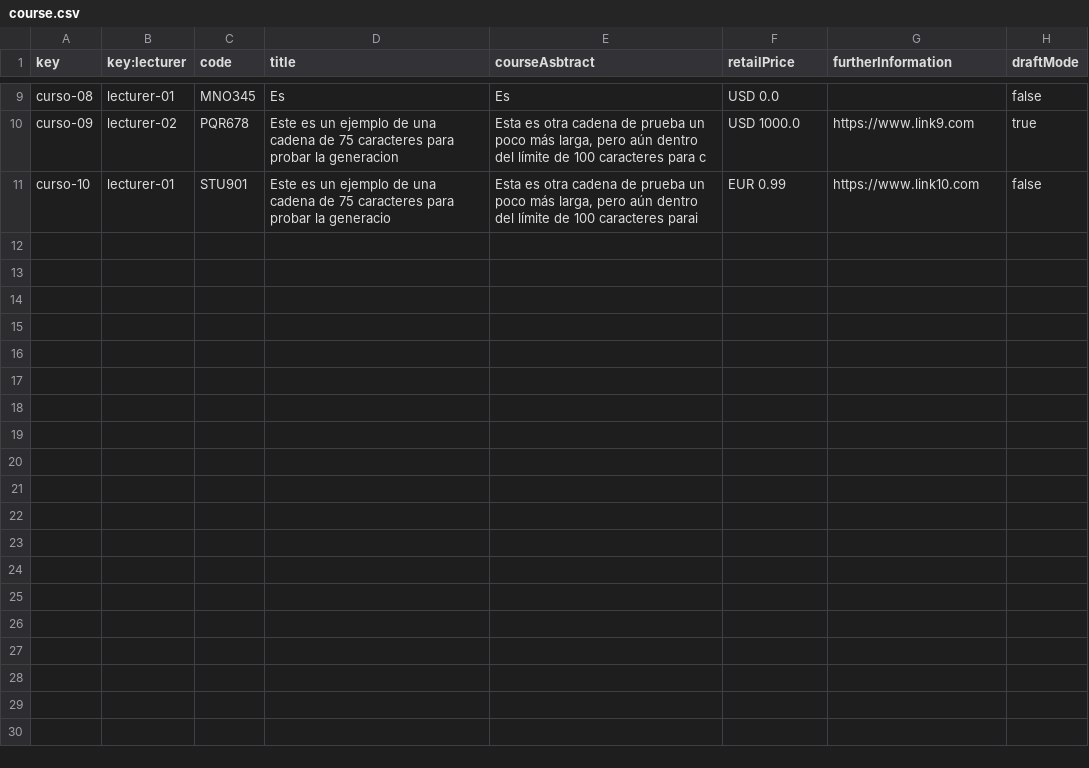
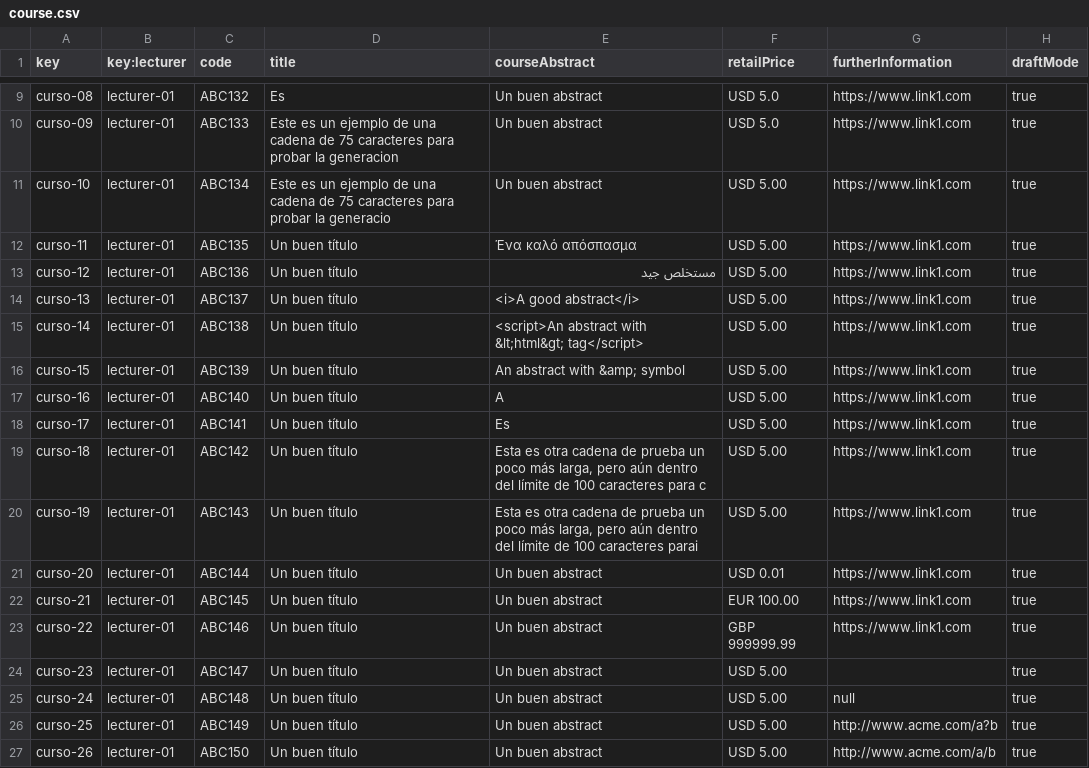
Before and after one commit to tcabgom/Acme-L3-D03, a CSV file: src/main/webapp/WEB-INF/resources/sample-data/course.csv, drawn as a sheet; only a part is shown, gaps mark what is left out; the diff covers the shown part only; the diff names each change by its address in the sheet, - before the commit and + after, or states it on an @@ line.

```diff
--- a/src/main/webapp/WEB-INF/resources/sample-data/course.csv
+++ b/src/main/webapp/WEB-INF/resources/sample-data/course.csv
-E1: courseAsbtract
+E1: courseAbstract
-C9 (code): MNO345
+C9 (code): ABC132
-E9 (courseAbstract): Es
+E9 (courseAbstract): Un buen abstract
-F9 (retailPrice): USD 0.0
+F9 (retailPrice): USD 5.0
-G9 (furtherInformation): (empty)
+G9 (furtherInformation): https://www.link1.com
-H9 (draftMode): false
+H9 (draftMode): true
-B10 (key:lecturer): lecturer-02
+B10 (key:lecturer): lecturer-01
-C10 (code): PQR678
+C10 (code): ABC133
-E10 (courseAbstract): Esta es otra cadena de prueba un poco más larga, pero aún dentro del límite de 100 caracteres para c
+E10 (courseAbstract): Un buen abstract
-F10 (retailPrice): USD 1000.0
+F10 (retailPrice): USD 5.0
-G10 (furtherInformation): https://www.link9.com
+G10 (furtherInformation): https://www.link1.com
-C11 (code): STU901
+C11 (code): ABC134
-E11 (courseAbstract): Esta es otra cadena de prueba un poco más larga, pero aún dentro del límite de 100 caracteres parai
+E11 (courseAbstract): Un buen abstract
-F11 (retailPrice): EUR 0.99
+F11 (retailPrice): USD 5.00
-G11 (furtherInformation): https://www.link10.com
+G11 (furtherInformation): https://www.link1.com
-H11 (draftMode): false
+H11 (draftMode): true
+row 12: curso-11 | lecturer-01 | ABC135 | Un buen título | Ένα καλό απόσπασμα | USD 5.00 | https://www.link1.com | true
+row 13: curso-12 | lecturer-01 | ABC136 | Un buen título | مستخلص جيد | USD 5.00 | https://www.link1.com | true
+row 14: curso-13 | lecturer-01 | ABC137 | Un buen título | <i>A good abstract</i> | USD 5.00 | https://www.link1.com | true
+row 15: curso-14 | lecturer-01 | ABC138 | Un buen título | <script>An abstract with &lt;html&gt; tag</script> | USD 5.00 | https://www.link1.com | true
+row 16: curso-15 | lecturer-01 | ABC139 | Un buen título | An abstract with &amp; symbol | USD 5.00 | https://www.link1.com | true
+row 17: curso-16 | lecturer-01 | ABC140 | Un buen título | A | USD 5.00 | https://www.link1.com | true
+row 18: curso-17 | lecturer-01 | ABC141 | Un buen título | Es | USD 5.00 | https://www.link1.com | true
+row 19: curso-18 | lecturer-01 | ABC142 | Un buen título | Esta es otra cadena de prueba un poco más larga, pero aún dentro del límite de 100 caracteres para c | USD 5.00 | https://www.link1.com | true
+row 20: curso-19 | lecturer-01 | ABC143 | Un buen título | Esta es otra cadena de prueba un poco más larga, pero aún dentro del límite de 100 caracteres parai | USD 5.00 | https://www.link1.com | true
+row 21: curso-20 | lecturer-01 | ABC144 | Un buen título | Un buen abstract | USD 0.01 | https://www.link1.com | true
+row 22: curso-21 | lecturer-01 | ABC145 | Un buen título | Un buen abstract | EUR 100.00 | https://www.link1.com | true
+row 23: curso-22 | lecturer-01 | ABC146 | Un buen título | Un buen abstract | GBP 999999.99 | https://www.link1.com | true
+row 24: curso-23 | lecturer-01 | ABC147 | Un buen título | Un buen abstract | USD 5.00 |  | true
+row 25: curso-24 | lecturer-01 | ABC148 | Un buen título | Un buen abstract | USD 5.00 | null | true
+row 26: curso-25 | lecturer-01 | ABC149 | Un buen título | Un buen abstract | USD 5.00 | http://www.acme.com/a?b | true
+row 27: curso-26 | lecturer-01 | ABC150 | Un buen título | Un buen abstract | USD 5.00 | http://www.acme.com/a/b | true
```
Also changed, not shown: 2 added rows and 31 edited cells elsewhere in this file, src/main/webapp/WEB-INF/resources/sample-data/lecture.csv, src/main/webapp/WEB-INF/resources/sample-data/lecturer.csv, 2 other files.
